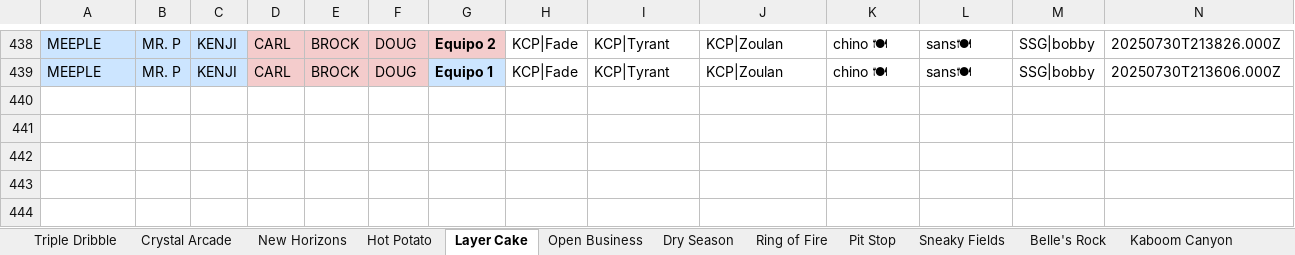
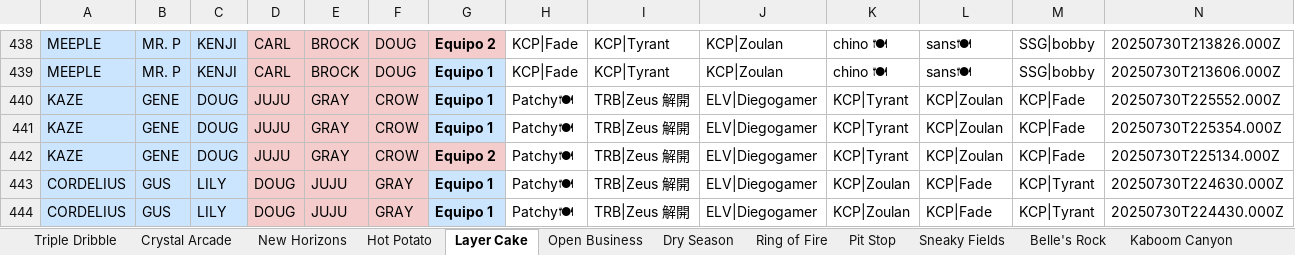
Before and after one commit to javierlarap/brawl-dash, an Excel workbook: scrims_actualizado.xlsx, sheet Layer Cake, drawn as a sheet; only a part is shown, gaps mark what is left out; values as stored, in another font and other column widths than the file's, no borders; the diff names each change by its address in the sheet, - before the commit and + after, or states it on an @@ line.

```diff
--- a/scrims_actualizado.xlsx (sheet Layer Cake)
+++ b/scrims_actualizado.xlsx (sheet Layer Cake)
+row 440: KAZE | GENE | DOUG | JUJU | GRAY | CROW | Equipo 1 | Patchy🍽 | TRB|Zeus 解開 | ELV|Diegogamer | KCP|Tyrant | KCP|Zoulan | KCP|Fade | 20250730T225552.000Z
+row 441: KAZE | GENE | DOUG | JUJU | GRAY | CROW | Equipo 1 | Patchy🍽 | TRB|Zeus 解開 | ELV|Diegogamer | KCP|Tyrant | KCP|Zoulan | KCP|Fade | 20250730T225354.000Z
+row 442: KAZE | GENE | DOUG | JUJU | GRAY | CROW | Equipo 2 | Patchy🍽 | TRB|Zeus 解開 | ELV|Diegogamer | KCP|Tyrant | KCP|Zoulan | KCP|Fade | 20250730T225134.000Z
+row 443: CORDELIUS | GUS | LILY | DOUG | JUJU | GRAY | Equipo 1 | Patchy🍽 | TRB|Zeus 解開 | ELV|Diegogamer | KCP|Zoulan | KCP|Fade | KCP|Tyrant | 20250730T224630.000Z
+row 444: CORDELIUS | GUS | LILY | DOUG | JUJU | GRAY | Equipo 1 | Patchy🍽 | TRB|Zeus 解開 | ELV|Diegogamer | KCP|Zoulan | KCP|Fade | KCP|Tyrant | 20250730T224430.000Z
```
Also changed, not shown: sheet Open Business, sheet Crystal Arcade, sheet Hot Potato.
